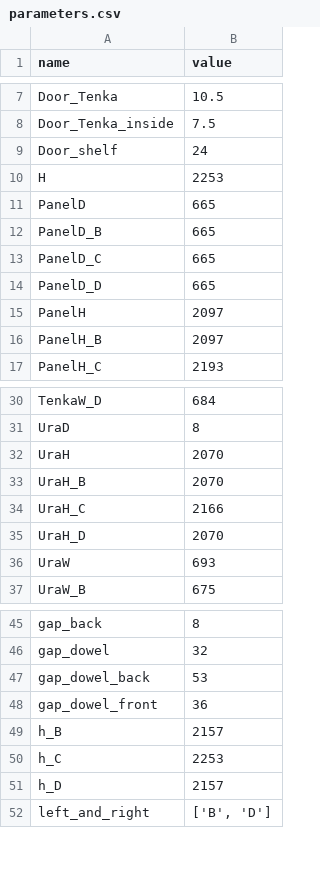
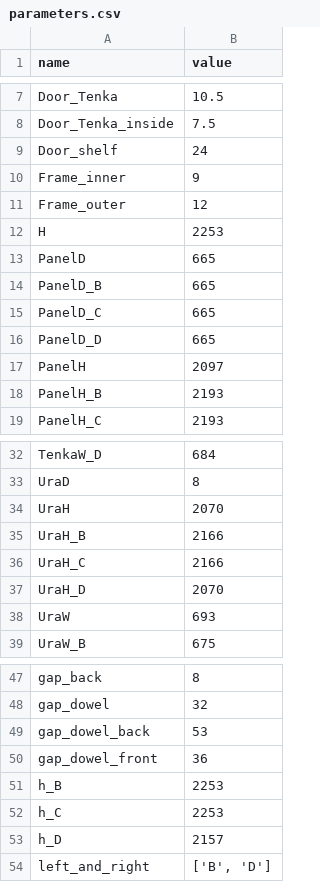
Before and after one commit to leohara/StorageRack_Maker, a CSV file: csv/parameters.csv, drawn as a sheet; only a part is shown, gaps mark what is left out.

```diff
--- a/csv/parameters.csv
+++ b/csv/parameters.csv
@@ -9,2 +9,4 @@ Door_Tenka_inside,7.5
 Door_shelf,24
+Frame_inner,9
+Frame_outer,12
 H,2253
@@ -15,3 +17,3 @@ PanelD_D,665
 PanelH,2097
-PanelH_B,2097
+PanelH_B,2193
 PanelH_C,2193
@@ -32,3 +34,3 @@ UraD,8
 UraH,2070
-UraH_B,2070
+UraH_B,2166
 UraH_C,2166
@@ -48,3 +50,3 @@ gap_dowel_back,53
 gap_dowel_front,36
-h_B,2157
+h_B,2253
 h_C,2253
```
Also changed, not shown: 7 other files.
